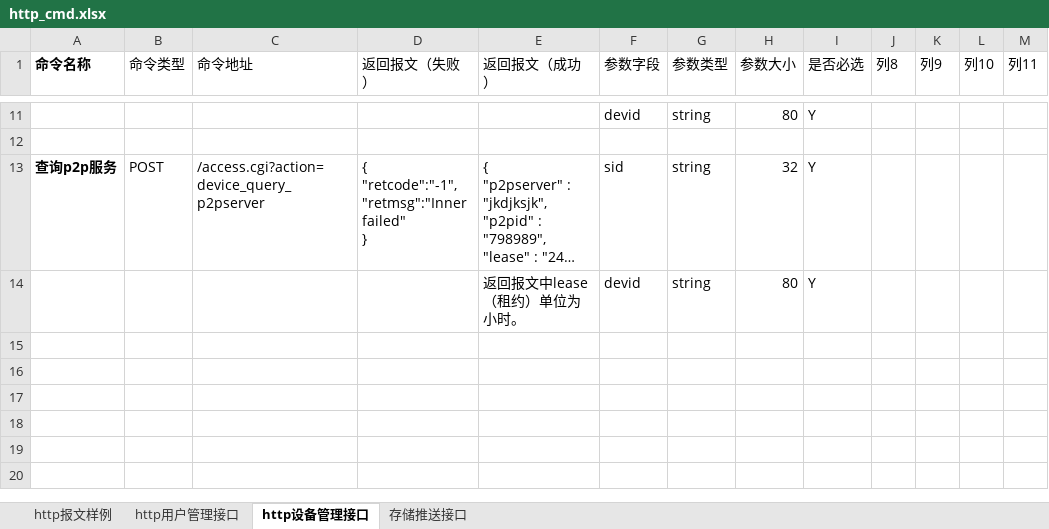
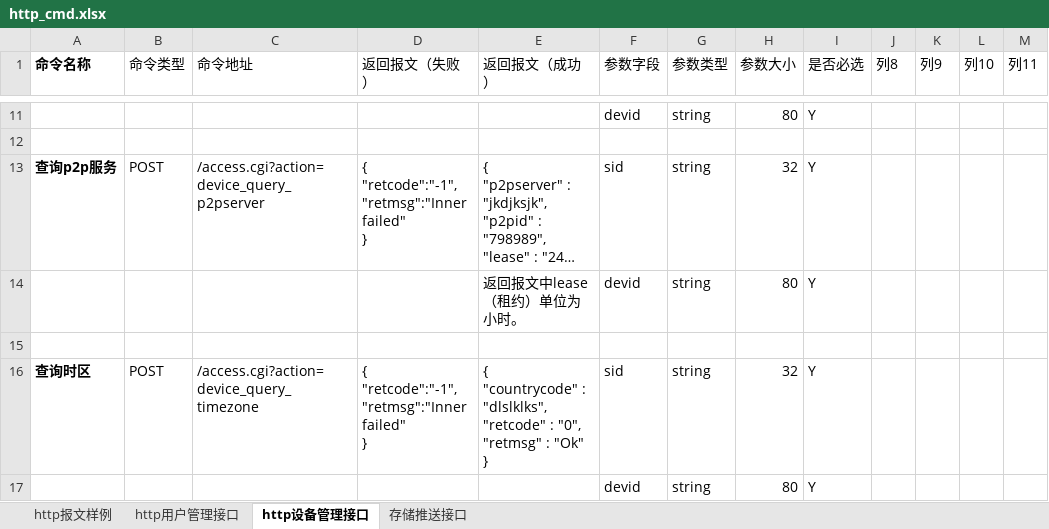
Before and after one commit to GSIL-Monitor/aicode, an Excel workbook: script/http_cmd.xlsx, sheet http设备管理接口, drawn as a sheet; only a part is shown, gaps mark what is left out; long unchanged cells end in …; values as stored, in another font and other column widths than the file's, no borders; table styles not drawn; ↵ is a line break in a cell; the diff names each change by its address in the sheet, - before the commit and + after, or states it on an @@ line.

Commit message:
增加查询时区命令

```diff
--- a/script/http_cmd.xlsx (sheet http设备管理接口)
+++ b/script/http_cmd.xlsx (sheet http设备管理接口)
+row 15: (empty)
+row 16: 查询时区 | POST | /access.cgi?action=device_query_timezone | { ↵ "retcode":"-1", ↵ "retmsg":"Inner failed" ↵ } | { ↵ "countrycode" : "dlslklks", ↵ "retcode" : "0", ↵ "retmsg" : "Ok" ↵ } | sid | string | 32 | Y
+row 17:  |  |  |  |  | devid | string | 80 | Y
```
